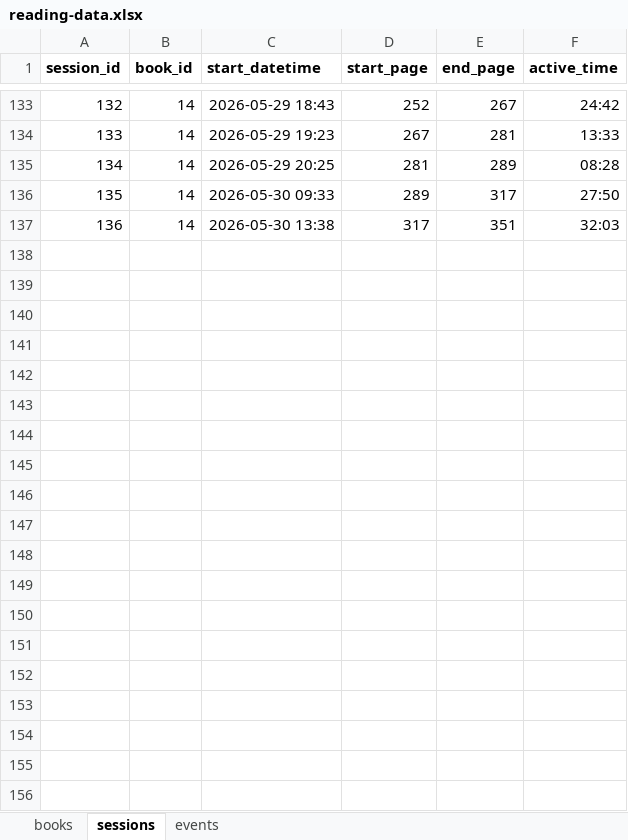
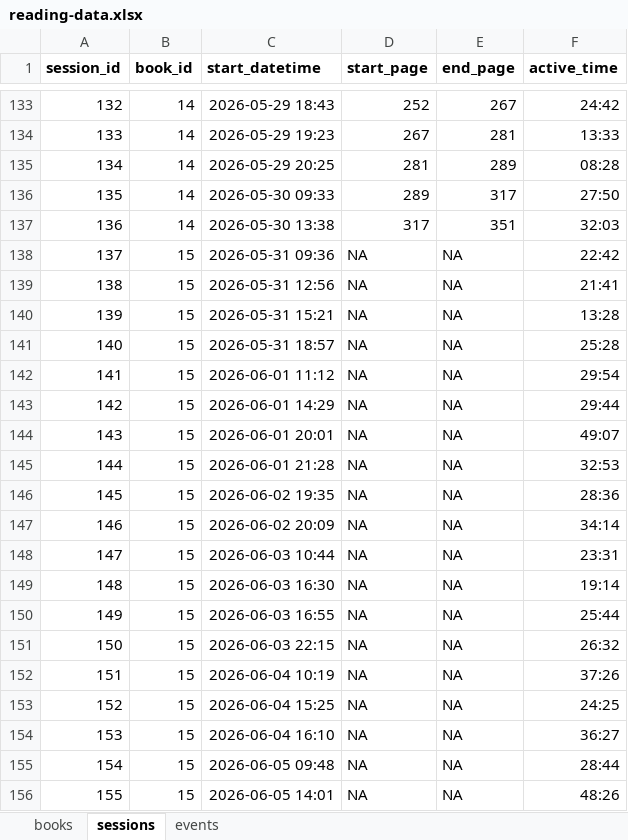
Before and after one commit to ericsmoore/reading-analysis, an Excel workbook: data/reading-data.xlsx, sheet sessions, drawn as a sheet; only a part is shown, gaps mark what is left out; values as stored, in another font and other column widths than the file's, no borders; the diff names each change by its address in the sheet, - before the commit and + after, or states it on an @@ line.

Commit message:
data (Different Seasons)

```diff
--- a/data/reading-data.xlsx (sheet sessions)
+++ b/data/reading-data.xlsx (sheet sessions)
+row 138: 137 | 15 | 2026-05-31 09:36 | NA | NA | 22:42
+row 139: 138 | 15 | 2026-05-31 12:56 | NA | NA | 21:41
+row 140: 139 | 15 | 2026-05-31 15:21 | NA | NA | 13:28
+row 141: 140 | 15 | 2026-05-31 18:57 | NA | NA | 25:28
+row 142: 141 | 15 | 2026-06-01 11:12 | NA | NA | 29:54
+row 143: 142 | 15 | 2026-06-01 14:29 | NA | NA | 29:44
+row 144: 143 | 15 | 2026-06-01 20:01 | NA | NA | 49:07
+row 145: 144 | 15 | 2026-06-01 21:28 | NA | NA | 32:53
+row 146: 145 | 15 | 2026-06-02 19:35 | NA | NA | 28:36
+row 147: 146 | 15 | 2026-06-02 20:09 | NA | NA | 34:14
+row 148: 147 | 15 | 2026-06-03 10:44 | NA | NA | 23:31
+row 149: 148 | 15 | 2026-06-03 16:30 | NA | NA | 19:14
+row 150: 149 | 15 | 2026-06-03 16:55 | NA | NA | 25:44
+row 151: 150 | 15 | 2026-06-03 22:15 | NA | NA | 26:32
+row 152: 151 | 15 | 2026-06-04 10:19 | NA | NA | 37:26
+row 153: 152 | 15 | 2026-06-04 15:25 | NA | NA | 24:25
+row 154: 153 | 15 | 2026-06-04 16:10 | NA | NA | 36:27
+row 155: 154 | 15 | 2026-06-05 09:48 | NA | NA | 28:44
+row 156: 155 | 15 | 2026-06-05 14:01 | NA | NA | 48:26
```
Also changed, not shown: sheet books, 1 other file.
